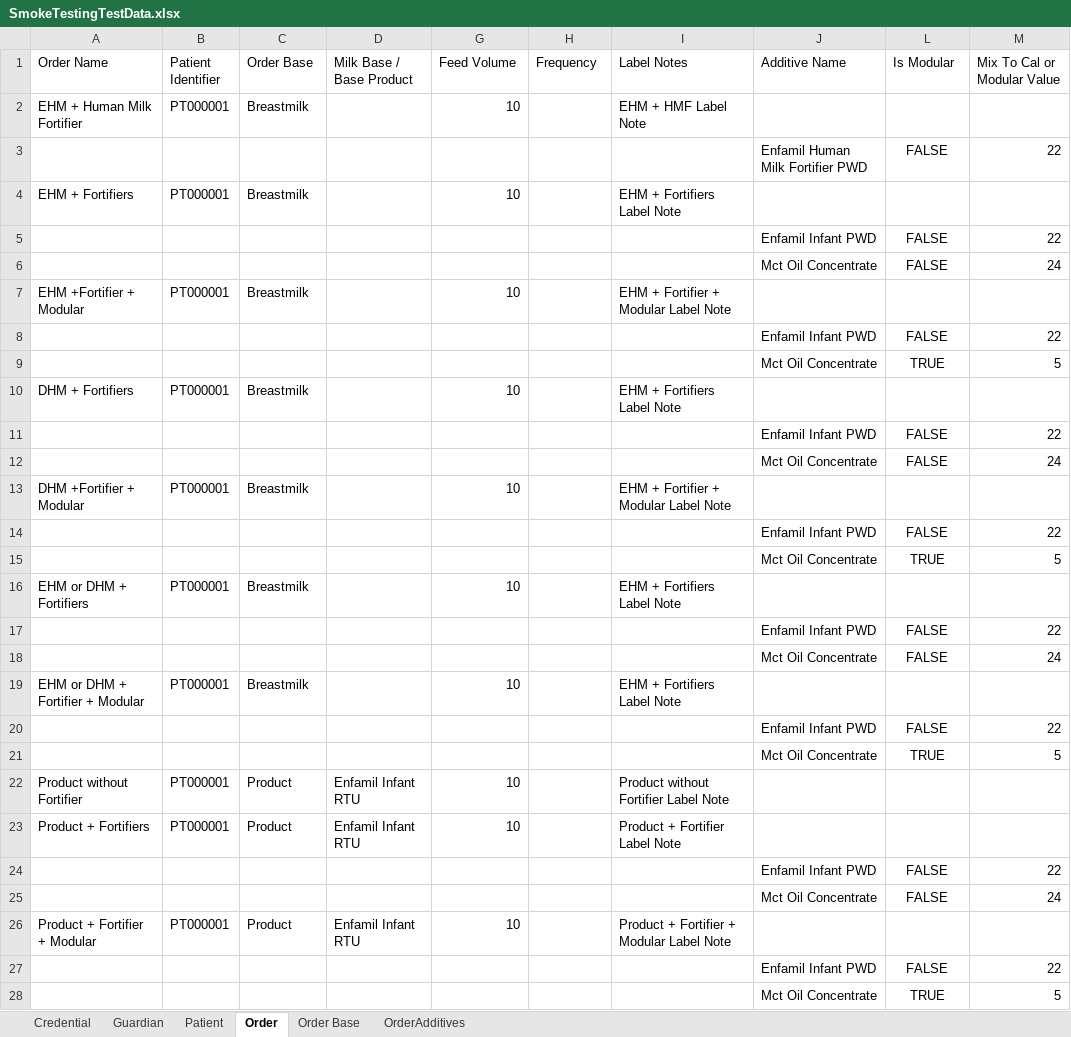
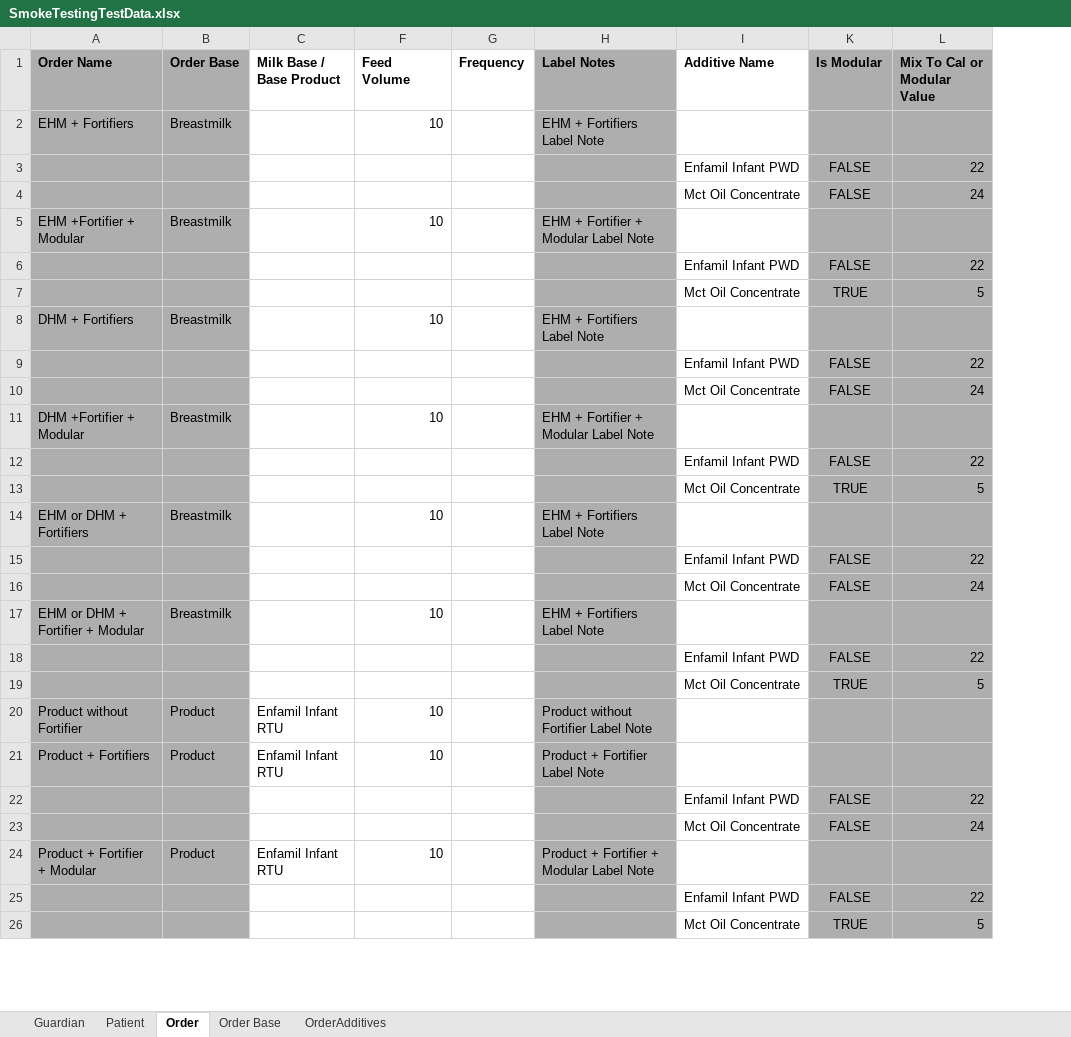
Before and after one commit to TMS-Technical-Specialist/TMNP-Smoke-Testing-Automation, an Excel workbook: Assets/Excel/SmokeTestingTestData.xlsx, sheet Order, drawn as a sheet; only a part is shown; values as stored, in another font and other column widths than the file's, no borders; conditional formats not drawn; removed rows and columns are numbered as before the commit, all else as after; the diff covers the shown part only; the diff names each change by its address in the sheet, - before the commit and + after, or states it on an @@ line.

Commit message:
Update excel files

```diff
--- a/Assets/Excel/SmokeTestingTestData.xlsx (sheet Order)
+++ b/Assets/Excel/SmokeTestingTestData.xlsx (sheet Order)
-sheet tab: Credential
-column B (Patient Identifier), rows 4-26: PT000001 |  |  | PT000001 |  |  | PT000001 |  |  | PT000001 |  |  | PT000001 |  |  | PT000001 |  |  | PT000001 | PT000001 |  |  | PT000001
@@ A1 fill: none → #AEAEAE, bold: off → on @@
-B1 fill: none
+B1 fill: #AEAEAE
-B1:C1 bold: off
+B1:C1 bold: on
-F1:I1 bold: off
+F1:I1 bold: on
-H1 fill: none
+H1 fill: #AEAEAE
@@ K1:L1 fill: none → #AEAEAE, bold: off → on @@
-row 2: EHM + Human Milk Fortifier | PT000001 | Breastmilk |  | 10 |  | EHM + HMF Label Note
-row 3:  |  |  |  |  |  |  | Enfamil Human Milk Fortifier PWD | FALSE | 22
-A2:A26 fill: none
+A2:A26 fill: #AEAEAE
-B2:B26 fill: none
+B2:B26 fill: #AEAEAE
-H2:H26 fill: none
+H2:H26 fill: #AEAEAE
-K2:L26 fill: none
+K2:L26 fill: #AEAEAE
```
Also changed, not shown: cell formats elsewhere in this sheet, sheet Order Base, sheet OrderAdditives, formulas that keep their value, Assets/Excel/SmokeTestScenariosAndResults.xlsx, 1 other file.
